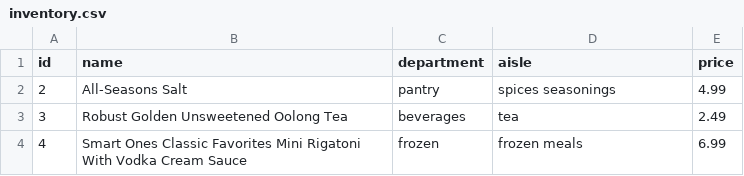
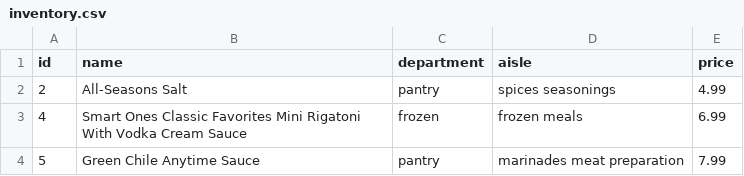
Before and after one commit to allannad/shopping-cart, a CSV file: receipts/inventory.csv, drawn as a sheet.

Commit message:
done

```diff
--- a/receipts/inventory.csv
+++ b/receipts/inventory.csv
@@ -2,3 +2,3 @@ id,name,department,aisle,price
 2,All-Seasons Salt,pantry,spices seasonings,4.99
-3,Robust Golden Unsweetened Oolong Tea,beverages,tea,2.49
 4,Smart Ones Classic Favorites Mini Rigatoni With Vodka Cream Sauce,frozen,frozen meals,6.99
+5,Green Chile Anytime Sauce,pantry,marinades meat preparation,7.99
```
